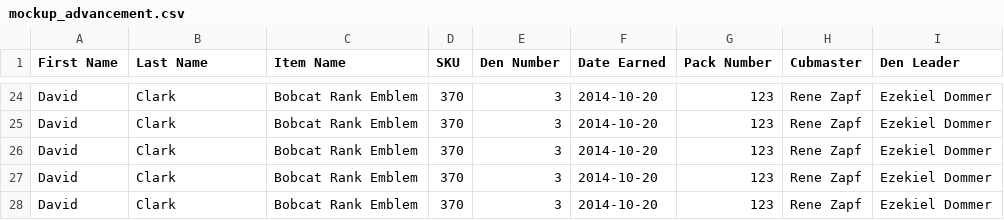
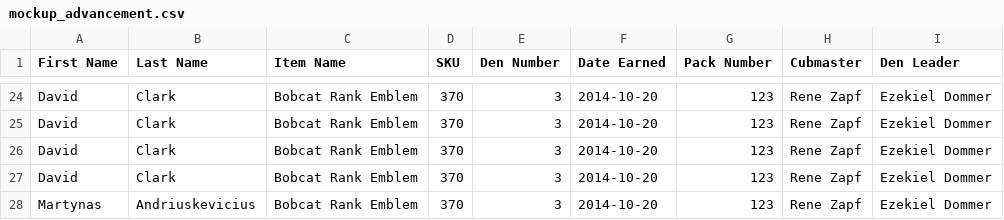
Before and after one commit to cpilko/certifomatic, a CSV file: ref/mockup_advancement.csv, drawn as a sheet; only a part is shown, gaps mark what is left out.

```diff
--- a/ref/mockup_advancement.csv
+++ b/ref/mockup_advancement.csv
@@ -27,2 +27,2 @@ David,Clark,Bobcat Rank Emblem,370,3,2014-10-20,123,Rene Zapf,Ezekiel Dommer
 David,Clark,Bobcat Rank Emblem,370,3,2014-10-20,123,Rene Zapf,Ezekiel Dommer
-David,Clark,Bobcat Rank Emblem,370,3,2014-10-20,123,Rene Zapf,Ezekiel Dommer
+Martynas,Andriuskevicius,Bobcat Rank Emblem,370,3,2014-10-20,123,Rene Zapf,Ezekiel Dommer
```
Also changed, not shown: 6 other files.
